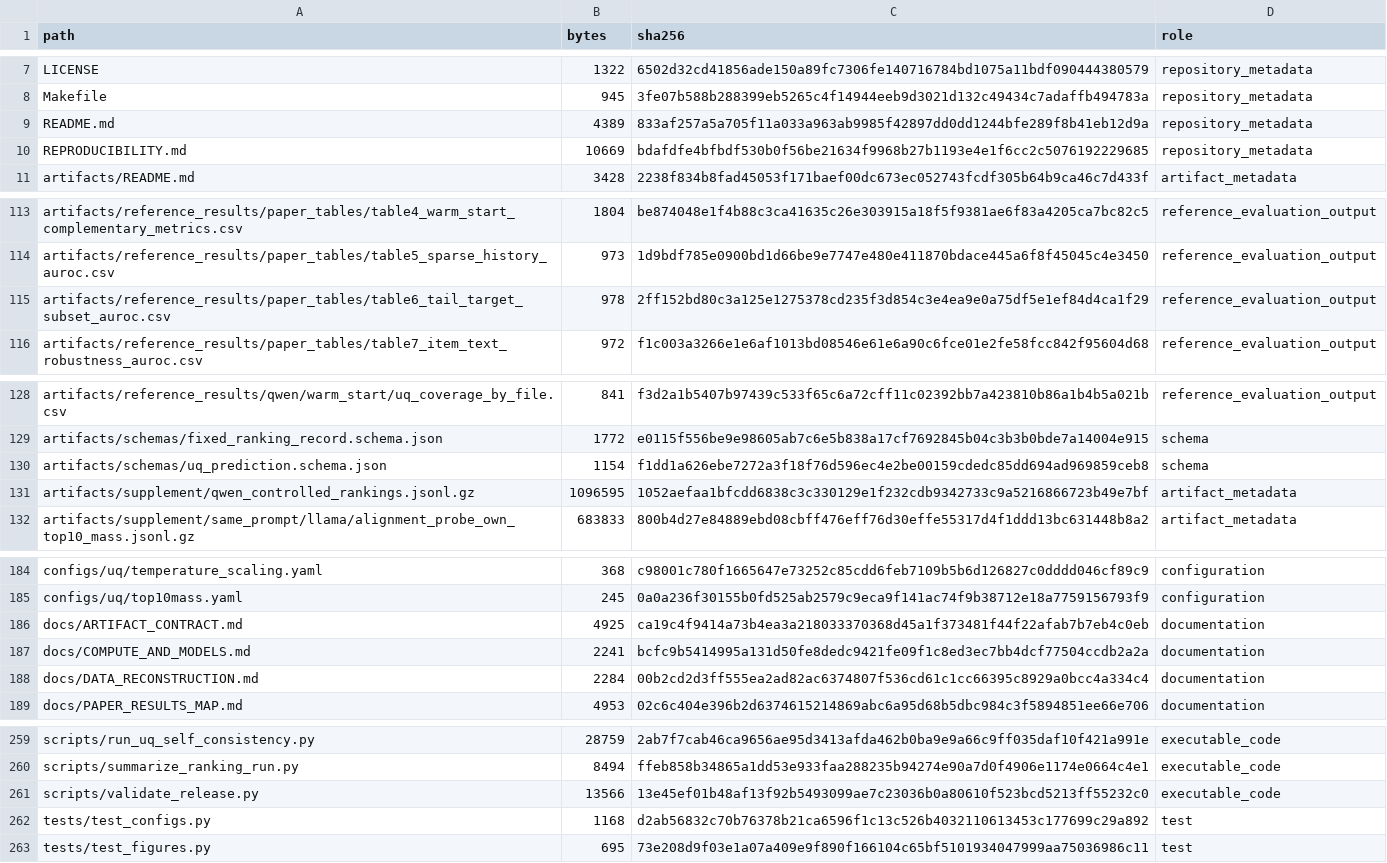
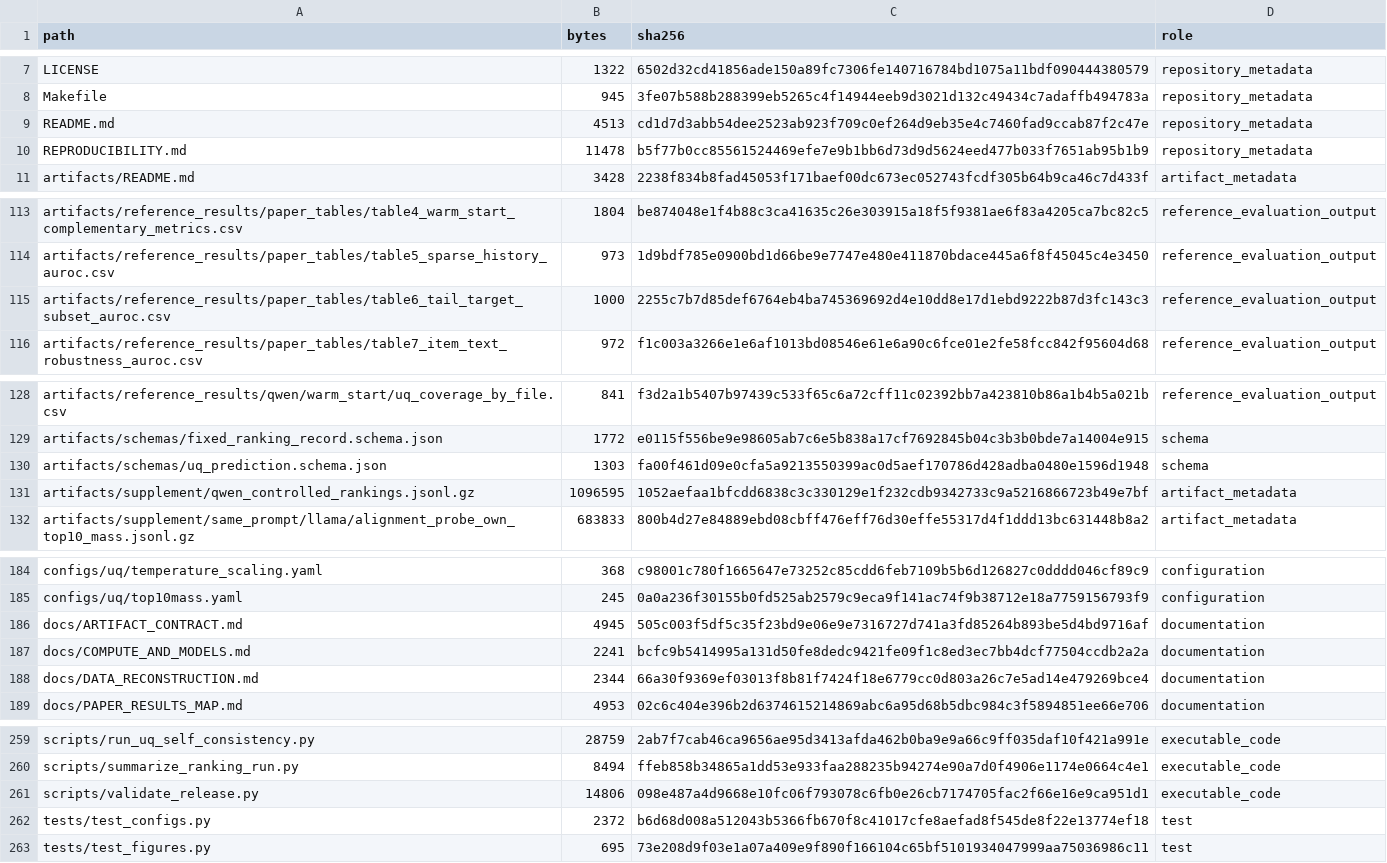
Before and after one commit to haowu0916edisonwu/recuq-benchmark, a CSV file: artifacts/manifests/release_files.csv, drawn as a sheet; only a part is shown, gaps mark what is left out; the diff covers the shown part only.

```diff
--- a/artifacts/manifests/release_files.csv
+++ b/artifacts/manifests/release_files.csv
@@ -8,4 +8,4 @@ LICENSE,1322,6502d32cd41856ade150a89fc7306fe140716784bd1075a11bdf090444380579,re
 Makefile,945,3fe07b588b288399eb5265c4f14944eeb9d3021d132c49434c7adaffb494783a,repository_metadata
-README.md,4389,833af257a5a705f11a033a963ab9985f42897dd0dd1244bfe289f8b41eb12d9a,repository_metadata
-REPRODUCIBILITY.md,10669,bdafdfe4bfbdf530b0f56be21634f9968b27b1193e4e1f6cc2c5076192229685,repository_metadata
+README.md,4513,cd1d7d3abb54dee2523ab923f709c0ef264d9eb35e4c7460fad9ccab87f2c47e,repository_metadata
+REPRODUCIBILITY.md,11478,b5f77b0cc85561524469efe7e9b1bb6d73d9d5624eed477b033f7651ab95b1b9,repository_metadata
 artifacts/README.md,3428,2238f834b8fad45053f171baef00dc673ec052743fcdf305b64b9ca46c7d433f,artifact_metadata
@@ -114,3 +114,3 @@ artifacts/reference_results/paper_tables/table4_warm_start_complementary_metrics
 artifacts/reference_results/paper_tables/table5_sparse_history_auroc.csv,973,1d9bdf785e0900bd1d66be9e7747e480e411870bdace445a6f8f45045c4e3450,reference_evaluation_output
-artifacts/reference_results/paper_tables/table6_tail_target_subset_auroc.csv,978,2ff152bd80c3a125e1275378cd235f3d854c3e4ea9e0a75df5e1ef84d4ca1f29,reference_evaluation_output
+artifacts/reference_results/paper_tables/table6_tail_target_subset_auroc.csv,1000,2255c7b7d85def6764eb4ba745369692d4e10dd8e17d1ebd9222b87d3fc143c3,reference_evaluation_output
 artifacts/reference_results/paper_tables/table7_item_text_robustness_auroc.csv,972,f1c003a3266e1e6af1013bd08546e61e6a90c6fce01e2fe58fcc842f95604d68,reference_evaluation_output
@@ -129,3 +129,3 @@ artifacts/reference_results/qwen/warm_start/uq_coverage_by_file.csv,841,f3d2a1b5
 artifacts/schemas/fixed_ranking_record.schema.json,1772,e0115f556be9e98605ab7c6e5b838a17cf7692845b04c3b3b0bde7a14004e915,schema
-artifacts/schemas/uq_prediction.schema.json,1154,f1dd1a626ebe7272a3f18f76d596ec4e2be00159cdedc85dd694ad969859ceb8,schema
+artifacts/schemas/uq_prediction.schema.json,1303,fa00f461d09e0cfa5a9213550399ac0d5aef170786d428adba0480e1596d1948,schema
 artifacts/supplement/qwen_controlled_rankings.jsonl.gz,1096595,1052aefaa1bfcdd6838c3c330129e1f232cdb9342733c9a5216866723b49e7bf,artifact_metadata
@@ -185,5 +185,5 @@ configs/uq/temperature_scaling.yaml,368,c98001c780f1665647e73252c85cdd6feb7109b5
 configs/uq/top10mass.yaml,245,0a0a236f30155b0fd525ab2579c9eca9f141ac74f9b38712e18a7759156793f9,configuration
-docs/ARTIFACT_CONTRACT.md,4925,ca19c4f9414a73b4ea3a218033370368d45a1f373481f44f22afab7b7eb4c0eb,documentation
+docs/ARTIFACT_CONTRACT.md,4945,505c003f5df5c35f23bd9e06e9e7316727d741a3fd85264b893be5d4bd9716af,documentation
 docs/COMPUTE_AND_MODELS.md,2241,bcfc9b5414995a131d50fe8dedc9421fe09f1c8ed3ec7bb4dcf77504ccdb2a2a,documentation
-docs/DATA_RECONSTRUCTION.md,2284,00b2cd2d3ff555ea2ad82ac6374807f536cd61c1cc66395c8929a0bcc4a334c4,documentation
+docs/DATA_RECONSTRUCTION.md,2344,66a30f9369ef03013f8b81f7424f18e6779cc0d803a26c7e5ad14e479269bce4,documentation
 docs/PAPER_RESULTS_MAP.md,4953,02c6c404e396b2d6374615214869abc6a95d68b5dbc984c3f5894851ee66e706,documentation
@@ -260,4 +260,4 @@ scripts/run_uq_self_consistency.py,28759,2ab7f7cab46ca9656ae95d3413afda462b0ba9e
 scripts/summarize_ranking_run.py,8494,ffeb858b34865a1dd53e933faa288235b94274e90a7d0f4906e1174e0664c4e1,executable_code
-scripts/validate_release.py,13566,13e45ef01b48af13f92b5493099ae7c23036b0a80610f523bcd5213ff55232c0,executable_code
-tests/test_configs.py,1168,d2ab56832c70b76378b21ca6596f1c13c526b4032110613453c177699c29a892,test
+scripts/validate_release.py,14806,098e487a4d9668e10fc06f793078c6fb0e26cb7174705fac2f66e16e9ca951d1,executable_code
+tests/test_configs.py,2372,b6d68d008a512043b5366fb670f8c41017cfe8aefad8f545de8f22e13774ef18,test
 tests/test_figures.py,695,73e208d9f03e1a07a409e9f890f166104c65bf5101934047999aa75036986c11,test
```
Also changed, not shown: 8 edited cells elsewhere in this file, artifacts/reference_results/paper_tables/table6_tail_target_subset_auroc.csv, 11 other files.
